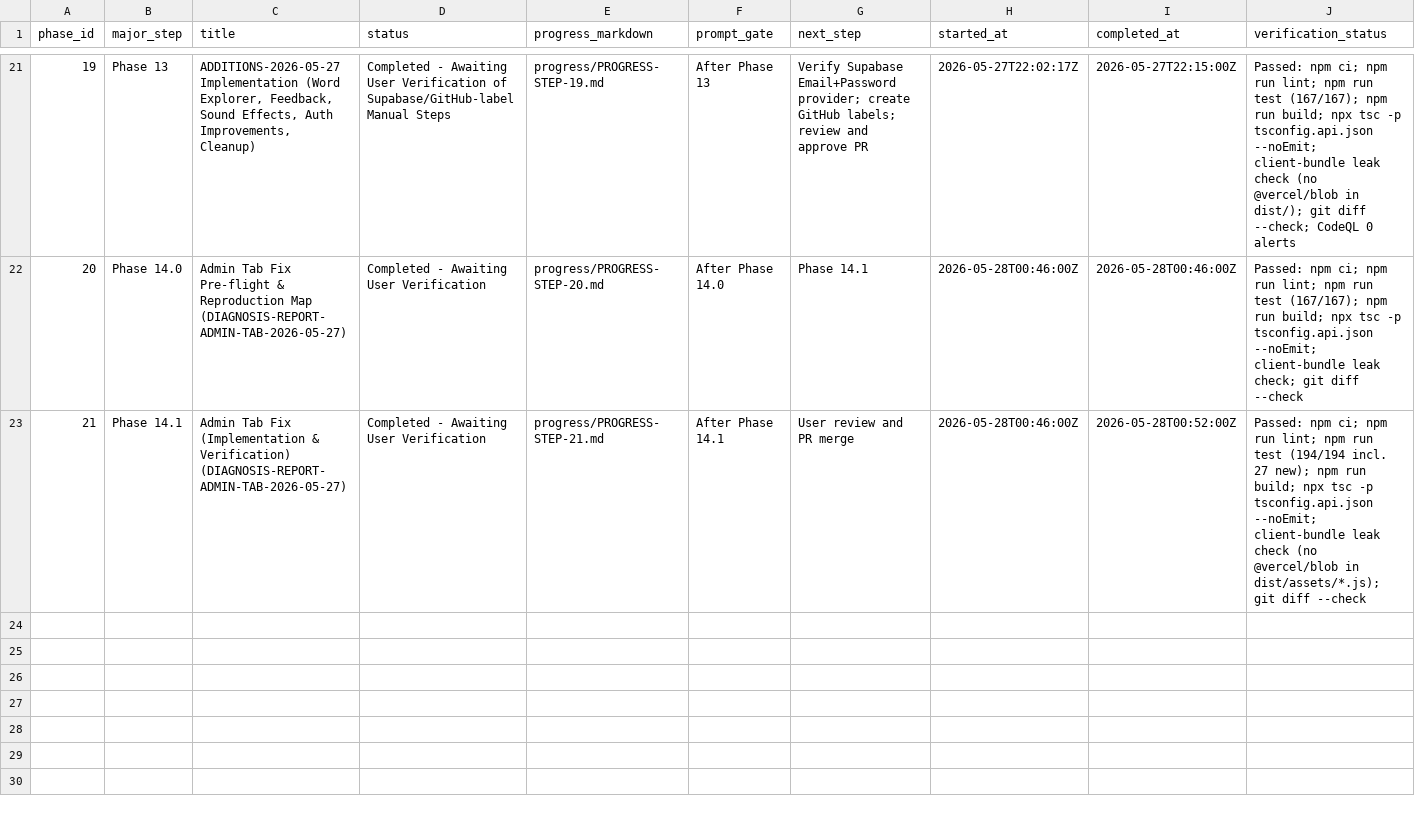
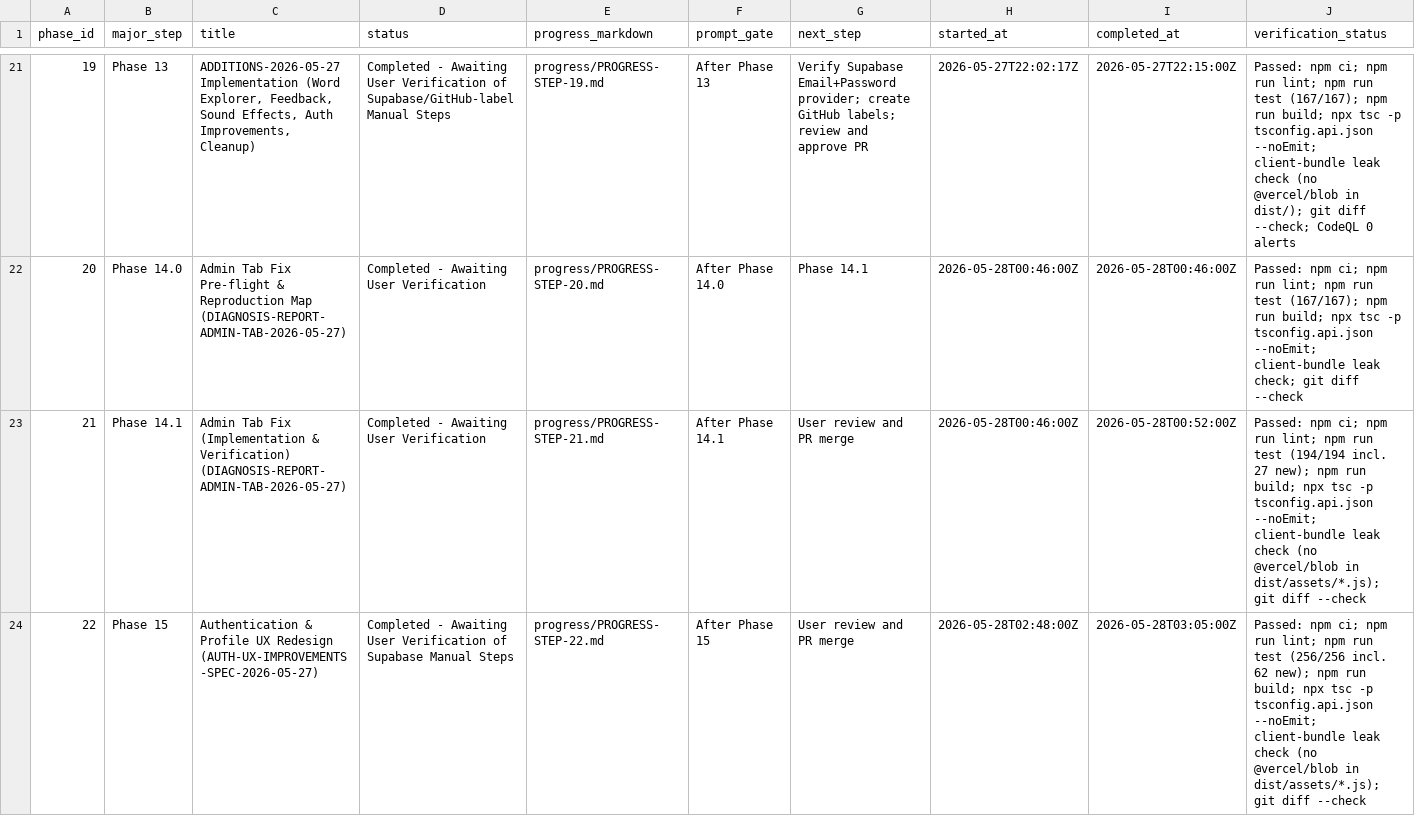
Before and after one commit to ryanjosephkamp/brrrdle, a CSV file: progress/PROGRESS.csv, drawn as a sheet; only a part is shown, gaps mark what is left out; rows hold the shown columns only; the diff names each change by its address in the sheet, - before the commit and + after, or states it on an @@ line.

```diff
--- a/progress/PROGRESS.csv
+++ b/progress/PROGRESS.csv
+row 24: 22 | Phase 15 | Authentication & Profile UX Redesign (AUTH-UX-IMPROVEMENTS-SPEC-2026-05-27) | Completed - Awaiting User Verification of Supabase Manual Steps | progress/PROGRESS-STEP-22.md | After Phase 15 | User review and PR merge | 2026-05-28T02:48:00Z | 2026-05-28T03:05:00Z | Passed: npm ci; npm run lint; npm run test (256/256 incl. 62 new); npm run build; npx tsc -p tsconfig.api.json --noEmit; client-bundle leak check (no @vercel/blob in dist/assets/*.js); git diff --check
```
Also changed, not shown: 19 other files.
